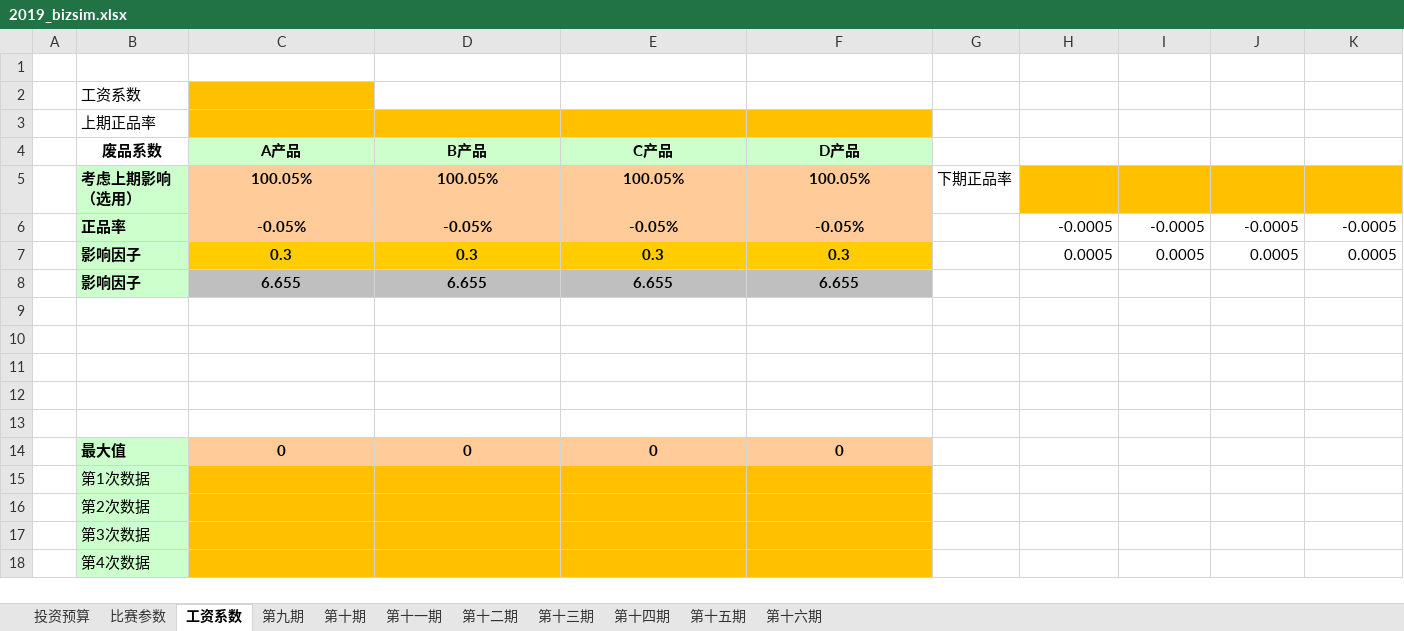
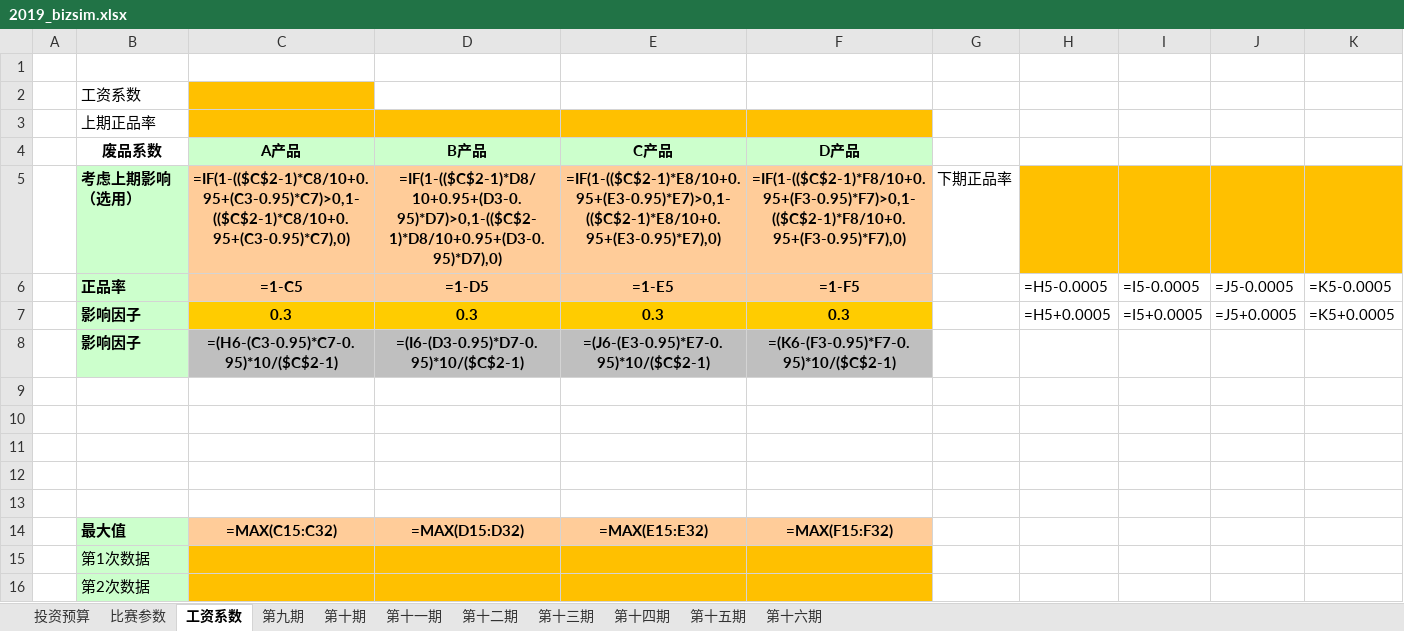
Before and after one commit to Catsofsuffering/iBizSim-prediction-model, an Excel workbook: form/2019_bizsim.xlsx, sheet 工资系数, drawn as a sheet; only a part is shown; the shorter side is filled out with more unchanged rows; values as stored, in another font and other column widths than the file's, no borders; formulas without a stored value are shown as written; the diff names each change by its address in the sheet, - before the commit and + after, or states it on an @@ line.

```diff
--- a/form/2019_bizsim.xlsx (sheet 工资系数)
+++ b/form/2019_bizsim.xlsx (sheet 工资系数)
-C5 (A产品): 100.05%
+C5 (A产品): =IF(1-(($C$2-1)*C8/10+0.95+(C3-0.95)*C7)>0,1-(($C$2-1)*C8/10+0.95+(C3-0.95)*C7),0)
-D5 (B产品): 100.05%
+D5 (B产品): =IF(1-(($C$2-1)*D8/10+0.95+(D3-0.95)*D7)>0,1-(($C$2-1)*D8/10+0.95+(D3-0.95)*D7),0)
-E5 (C产品): 100.05%
+E5 (C产品): =IF(1-(($C$2-1)*E8/10+0.95+(E3-0.95)*E7)>0,1-(($C$2-1)*E8/10+0.95+(E3-0.95)*E7),0)
-F5 (D产品): 100.05%
+F5 (D产品): =IF(1-(($C$2-1)*F8/10+0.95+(F3-0.95)*F7)>0,1-(($C$2-1)*F8/10+0.95+(F3-0.95)*F7),0)
-C6 (A产品): -0.05%
+C6 (A产品): =1-C5
-D6 (B产品): -0.05%
+D6 (B产品): =1-D5
-E6 (C产品): -0.05%
+E6 (C产品): =1-E5
-F6 (D产品): -0.05%
+F6 (D产品): =1-F5
-H6: -0.0005
+H6: =H5-0.0005
-I6: -0.0005
+I6: =I5-0.0005
-J6: -0.0005
+J6: =J5-0.0005
-K6: -0.0005
+K6: =K5-0.0005
-H7: 0.0005
+H7: =H5+0.0005
-I7: 0.0005
+I7: =I5+0.0005
-J7: 0.0005
+J7: =J5+0.0005
-K7: 0.0005
+K7: =K5+0.0005
-C8 (A产品): 6.655
+C8 (A产品): =(H6-(C3-0.95)*C7-0.95)*10/($C$2-1)
-D8 (B产品): 6.655
+D8 (B产品): =(I6-(D3-0.95)*D7-0.95)*10/($C$2-1)
-E8 (C产品): 6.655
+E8 (C产品): =(J6-(E3-0.95)*E7-0.95)*10/($C$2-1)
-F8 (D产品): 6.655
+F8 (D产品): =(K6-(F3-0.95)*F7-0.95)*10/($C$2-1)
-C14 (A产品): 0
+C14 (A产品): =MAX(C15:C32)
-D14 (B产品): 0
+D14 (B产品): =MAX(D15:D32)
-E14 (C产品): 0
+E14 (C产品): =MAX(E15:E32)
-F14 (D产品): 0
+F14 (D产品): =MAX(F15:F32)
```
Also changed, not shown: sheet 第十五期, sheet 第九期, sheet 第十期, sheet 第十六期, sheet 第十一期, sheet 第十三期, 4 more sheets, charts or pictures, 4 other files.
